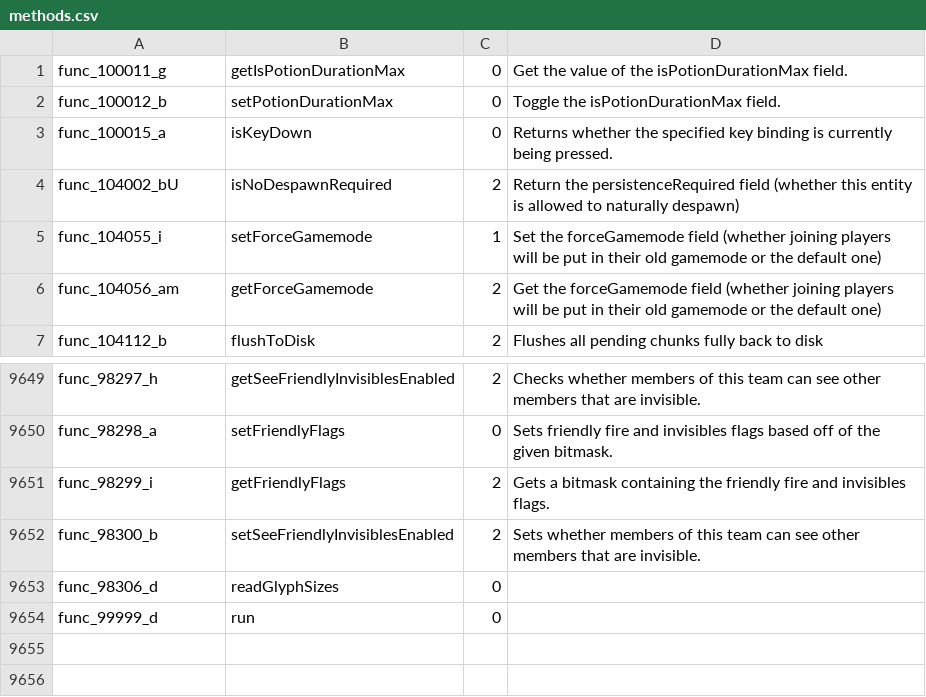
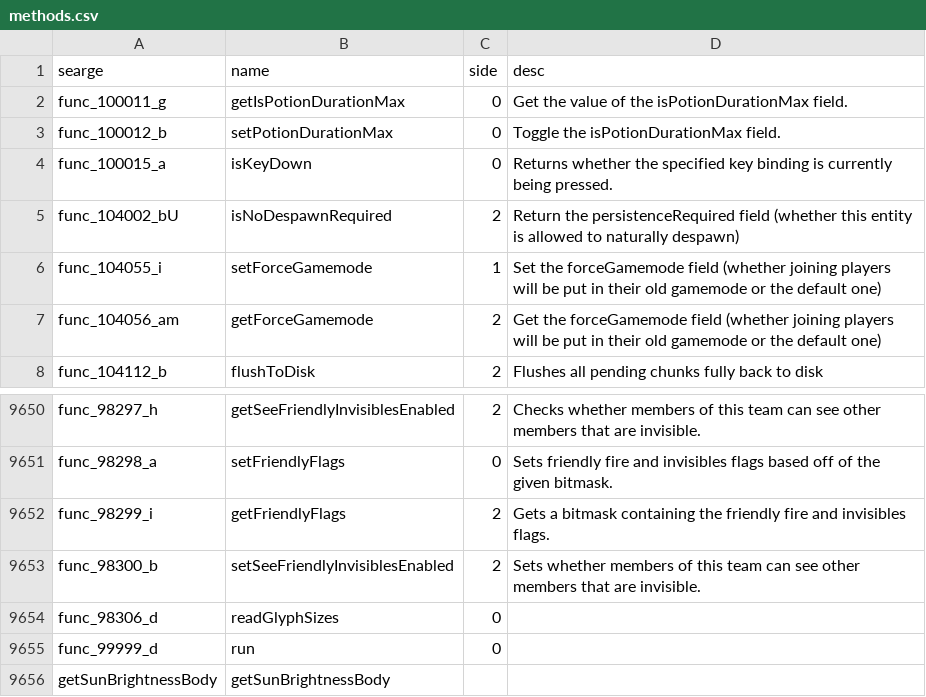
Before and after one commit to Artur114Projects/Thaumcraft_Return_of_the_ancients, a CSV file: src/main/resources/assets/returnoftheancients/transform/mappings/methods.csv, drawn as a sheet; only a part is shown, gaps mark what is left out.

Commit message:
Fix transformers, Start dev WorldGenTaintBigTree,

```diff
--- a/src/main/resources/assets/returnoftheancients/transform/mappings/methods.csv
+++ b/src/main/resources/assets/returnoftheancients/transform/mappings/methods.csv
@@ -1 +1,2 @@
+searge,name,side,desc
 func_100011_g,getIsPotionDurationMax,0,Get the value of the isPotionDurationMax field.
@@ -9654 +9655,2 @@ func_98306_d,readGlyphSizes,0,
 func_99999_d,run,0,
+getSunBrightnessBody,getSunBrightnessBody
```
Also changed, not shown: 10 other files.
